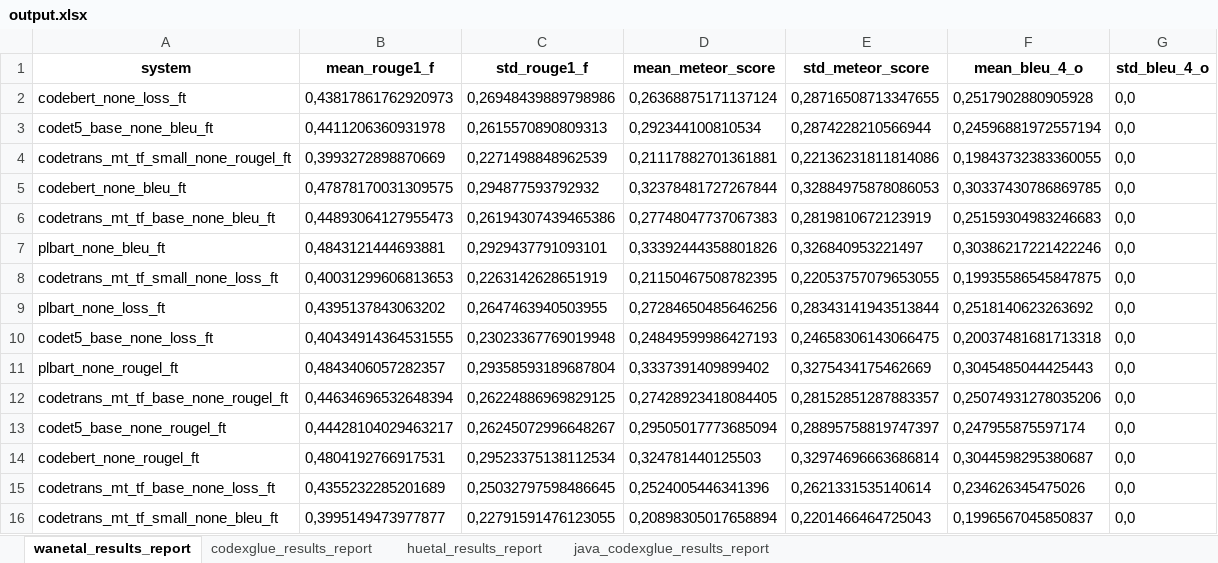
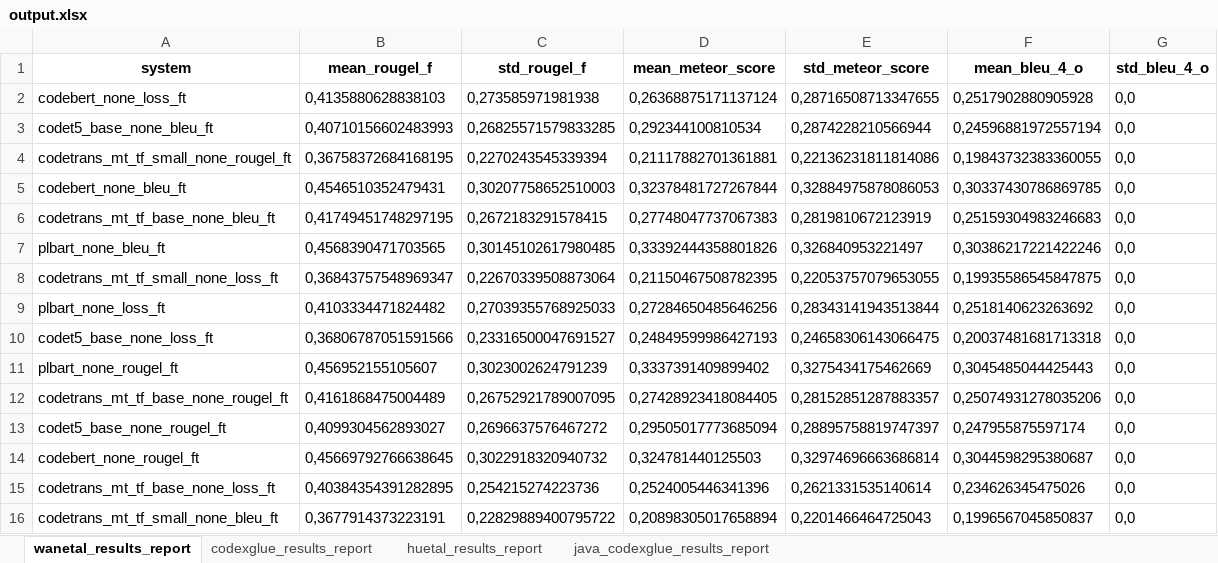
Before and after one commit to GustavoGomesDias/tcc-plugin, an Excel workbook: output.xlsx, sheet wanetal_results_report, drawn as a sheet; values as stored, in another font and other column widths than the file's, no borders; the diff names each change by its address in the sheet, - before the commit and + after, or states it on an @@ line.

Commit message:
feat: change to correct rouge

```diff
--- a/output.xlsx (sheet wanetal_results_report)
+++ b/output.xlsx (sheet wanetal_results_report)
-B1: mean_rouge1_f
+B1: mean_rougel_f
-C1: std_rouge1_f
+C1: std_rougel_f
-B2 (mean_rougel_f): 0,43817861762920973
+B2 (mean_rougel_f): 0,4135880628838103
-C2 (std_rougel_f): 0,26948439889798986
+C2 (std_rougel_f): 0,273585971981938
-B3 (mean_rougel_f): 0,4411206360931978
+B3 (mean_rougel_f): 0,40710156602483993
-C3 (std_rougel_f): 0,2615570890809313
+C3 (std_rougel_f): 0,26825571579833285
-B4 (mean_rougel_f): 0,3993272898870669
+B4 (mean_rougel_f): 0,36758372684168195
-C4 (std_rougel_f): 0,2271498848962539
+C4 (std_rougel_f): 0,2270243545339394
-B5 (mean_rougel_f): 0,47878170031309575
+B5 (mean_rougel_f): 0,4546510352479431
-C5 (std_rougel_f): 0,294877593792932
+C5 (std_rougel_f): 0,30207758652510003
-B6 (mean_rougel_f): 0,44893064127955473
+B6 (mean_rougel_f): 0,41749451748297195
-C6 (std_rougel_f): 0,26194307439465386
+C6 (std_rougel_f): 0,2672183291578415
-B7 (mean_rougel_f): 0,4843121444693881
+B7 (mean_rougel_f): 0,4568390471703565
-C7 (std_rougel_f): 0,2929437791093101
+C7 (std_rougel_f): 0,30145102617980485
-B8 (mean_rougel_f): 0,40031299606813653
+B8 (mean_rougel_f): 0,36843757548969347
-C8 (std_rougel_f): 0,2263142628651919
+C8 (std_rougel_f): 0,22670339508873064
-B9 (mean_rougel_f): 0,4395137843063202
+B9 (mean_rougel_f): 0,4103334471824482
-C9 (std_rougel_f): 0,2647463940503955
+C9 (std_rougel_f): 0,27039355768925033
-B10 (mean_rougel_f): 0,40434914364531555
+B10 (mean_rougel_f): 0,36806787051591566
-C10 (std_rougel_f): 0,23023367769019948
+C10 (std_rougel_f): 0,23316500047691527
-B11 (mean_rougel_f): 0,4843406057282357
+B11 (mean_rougel_f): 0,456952155105607
-C11 (std_rougel_f): 0,29358593189687804
+C11 (std_rougel_f): 0,3023002624791239
-B12 (mean_rougel_f): 0,44634696532648394
+B12 (mean_rougel_f): 0,4161868475004489
-C12 (std_rougel_f): 0,26224886969829125
+C12 (std_rougel_f): 0,26752921789007095
-B13 (mean_rougel_f): 0,44428104029463217
+B13 (mean_rougel_f): 0,4099304562893027
-C13 (std_rougel_f): 0,26245072996648267
+C13 (std_rougel_f): 0,2696637576467272
-B14 (mean_rougel_f): 0,4804192766917531
+B14 (mean_rougel_f): 0,45669792766638645
-C14 (std_rougel_f): 0,29523375138112534
+C14 (std_rougel_f): 0,3022918320940732
-B15 (mean_rougel_f): 0,4355232285201689
+B15 (mean_rougel_f): 0,40384354391282895
-C15 (std_rougel_f): 0,25032797598486645
+C15 (std_rougel_f): 0,254215274223736
-B16 (mean_rougel_f): 0,3995149473977877
+B16 (mean_rougel_f): 0,3677914373223191
-C16 (std_rougel_f): 0,22791591476123055
+C16 (std_rougel_f): 0,22829889400795722
```
Also changed, not shown: sheet huetal_results_report, sheet codexglue_results_report, sheet java_codexglue_results_report, 2 other files.
